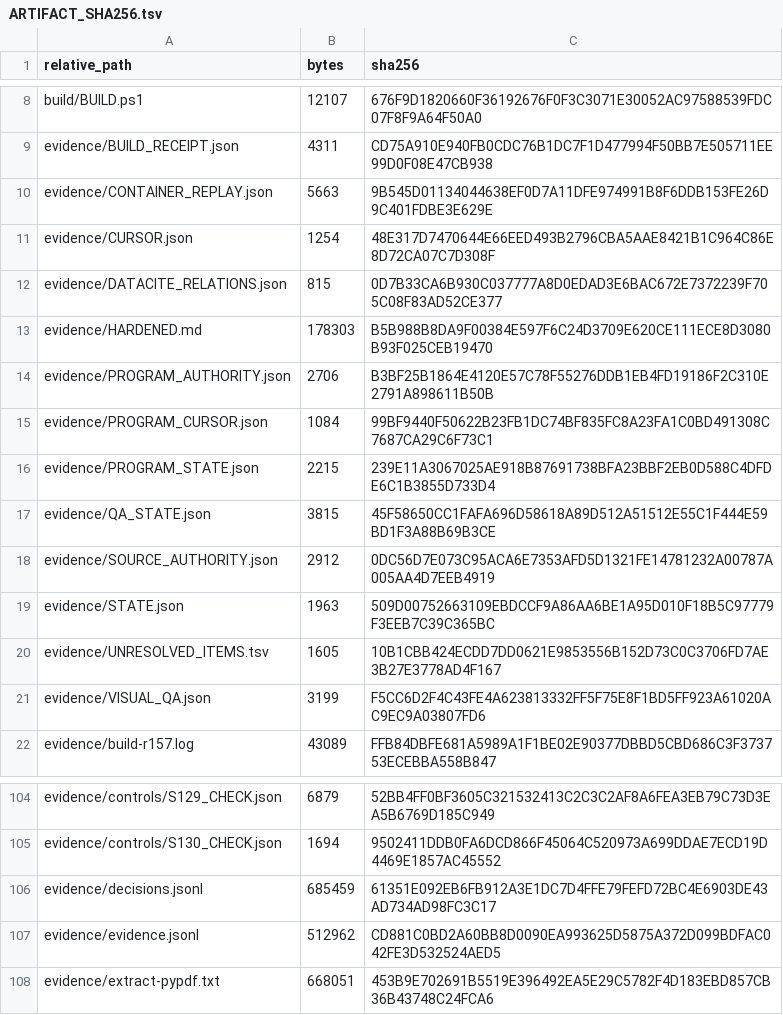
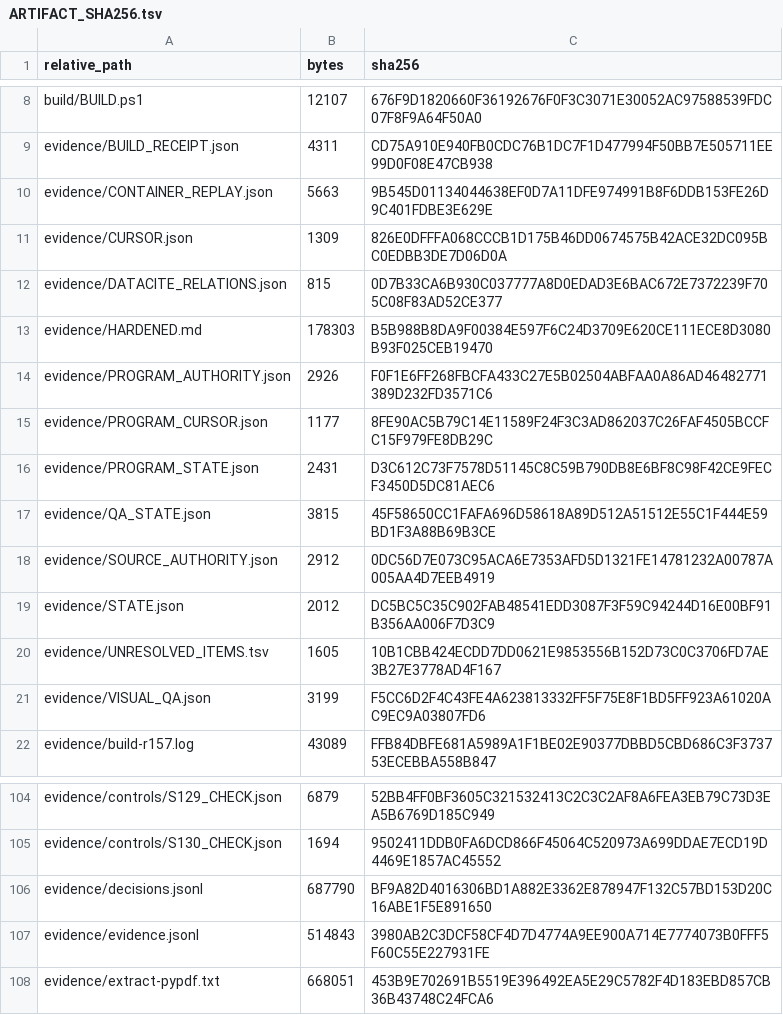
Before and after one commit to KokunoYumeto/ega-ko, a TSV file: evidence/ARTIFACT_SHA256.tsv, drawn as a sheet; only a part is shown, gaps mark what is left out.

```diff
--- a/evidence/ARTIFACT_SHA256.tsv
+++ b/evidence/ARTIFACT_SHA256.tsv
@@ -10,11 +10,11 @@ evidence/BUILD_RECEIPT.json	4311	CD75A910E940FB0CDC76B1DC7F1D477994F50BB7E505711
 evidence/CONTAINER_REPLAY.json	5663	9B545D01134044638EF0D7A11DFE974991B8F6DDB153FE26D9C401FDBE3E629E
-evidence/CURSOR.json	1254	48E317D7470644E66EED493B2796CBA5AAE8421B1C964C86E8D72CA07C7D308F
+evidence/CURSOR.json	1309	826E0DFFFA068CCCB1D175B46DD0674575B42ACE32DC095BC0EDBB3DE7D06D0A
 evidence/DATACITE_RELATIONS.json	815	0D7B33CA6B930C037777A8D0EDAD3E6BAC672E7372239F705C08F83AD52CE377
 evidence/HARDENED.md	178303	B5B988B8DA9F00384E597F6C24D3709E620CE111ECE8D3080B93F025CEB19470
-evidence/PROGRAM_AUTHORITY.json	2706	B3BF25B1864E4120E57C78F55276DDB1EB4FD19186F2C310E2791A898611B50B
-evidence/PROGRAM_CURSOR.json	1084	99BF9440F50622B23FB1DC74BF835FC8A23FA1C0BD491308C7687CA29C6F73C1
-evidence/PROGRAM_STATE.json	2215	239E11A3067025AE918B87691738BFA23BBF2EB0D588C4DFDE6C1B3855D733D4
+evidence/PROGRAM_AUTHORITY.json	2926	F0F1E6FF268FBCFA433C27E5B02504ABFAA0A86AD46482771389D232FD3571C6
+evidence/PROGRAM_CURSOR.json	1177	8FE90AC5B79C14E11589F24F3C3AD862037C26FAF4505BCCFC15F979FE8DB29C
+evidence/PROGRAM_STATE.json	2431	D3C612C73F7578D51145C8C59B790DB8E6BF8C98F42CE9FECF3450D5DC81AEC6
 evidence/QA_STATE.json	3815	45F58650CC1FAFA696D58618A89D512A51512E55C1F444E59BD1F3A88B69B3CE
 evidence/SOURCE_AUTHORITY.json	2912	0DC56D7E073C95ACA6E7353AFD5D1321FE14781232A00787A005AA4D7EEB4919
-evidence/STATE.json	1963	509D00752663109EBDCCF9A86AA6BE1A95D010F18B5C97779F3EEB7C39C365BC
+evidence/STATE.json	2012	DC5BC5C35C902FAB48541EDD3087F3F59C94244D16E00BF91B356AA006F7D3C9
 evidence/UNRESOLVED_ITEMS.tsv	1605	10B1CBB424ECDD7DD0621E9853556B152D73C0C3706FD7AE3B27E3778AD4F167
@@ -105,4 +105,4 @@ evidence/controls/S129_CHECK.json	6879	52BB4FF0BF3605C321532413C2C3C2AF8A6FEA3EB
 evidence/controls/S130_CHECK.json	1694	9502411DDB0FA6DCD866F45064C520973A699DDAE7ECD19D4469E1857AC45552
-evidence/decisions.jsonl	685459	61351E092EB6FB912A3E1DC7D4FFE79FEFD72BC4E6903DE43AD734AD98FC3C17
-evidence/evidence.jsonl	512962	CD881C0BD2A60BB8D0090EA993625D5875A372D099BDFAC042FE3D532524AED5
+evidence/decisions.jsonl	687790	BF9A82D4016306BD1A882E3362E878947F132C57BD153D20C16ABE1F5E891650
+evidence/evidence.jsonl	514843	3980AB2C3DCF58CF4D7D4774A9EE900A714E7774073B0FFF5F60C55E227931FE
 evidence/extract-pypdf.txt	668051	453B9E702691B5519E396492EA5E29C5782F4D183EBD857CB36B43748C24FCA6
```
Also changed, not shown: 7 other files.
